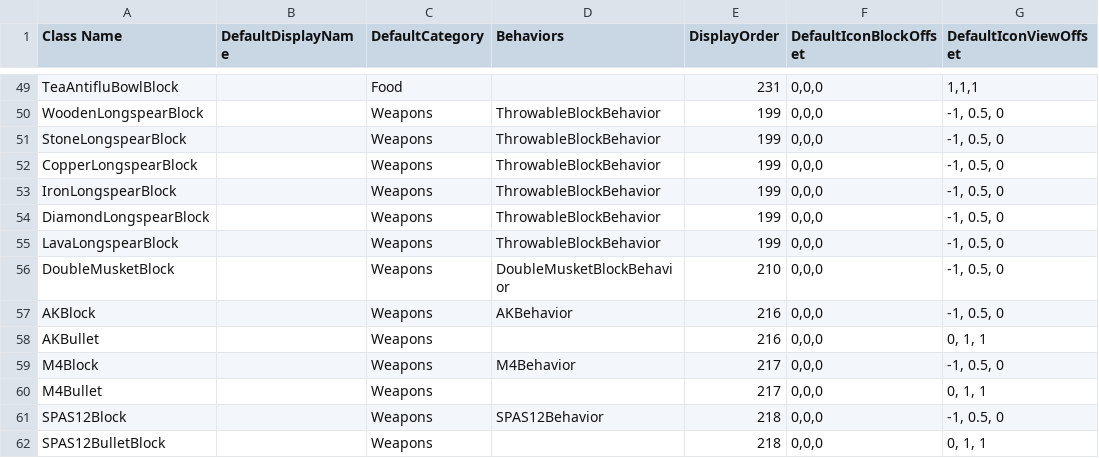
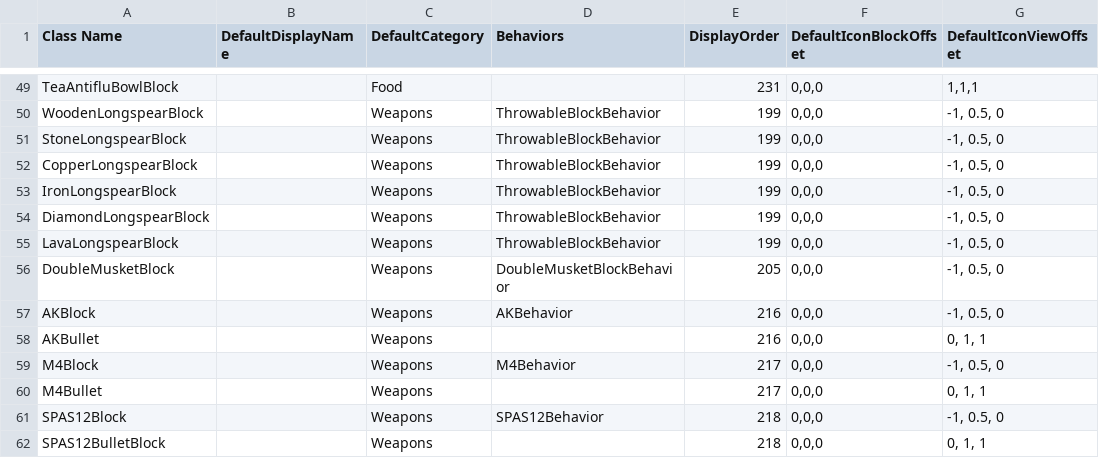
Before and after one commit to Samuelsan03/Shitty-Creatures-From-Survivalcraft-2, a CSV file: Shitty Tools.csv, drawn as a sheet; only a part is shown, gaps mark what is left out; the diff names each change by its address in the sheet, - before the commit and + after, or states it on an @@ line.

Commit message:
Update Shitty Tools.csv

```diff
--- a/Shitty Tools.csv
+++ b/Shitty Tools.csv
-E56 (DisplayOrder): 210
+E56 (DisplayOrder): 205
```
